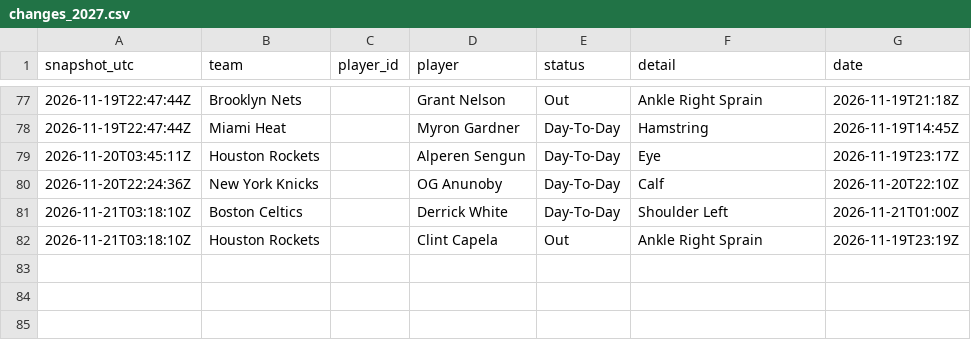
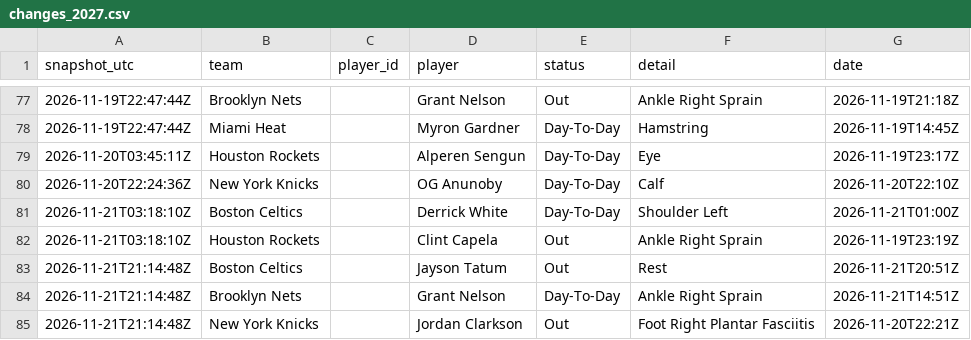
Before and after one commit to bviolino93/NBA-model, a CSV file: data/injuries/changes_2027.csv, drawn as a sheet; only a part is shown, gaps mark what is left out; the diff names each change by its address in the sheet, - before the commit and + after, or states it on an @@ line.

```diff
--- a/data/injuries/changes_2027.csv
+++ b/data/injuries/changes_2027.csv
+row 83: 2026-11-21T21:14:48Z | Boston Celtics |  | Jayson Tatum | Out | Rest | 2026-11-21T20:51Z
+row 84: 2026-11-21T21:14:48Z | Brooklyn Nets |  | Grant Nelson | Day-To-Day | Ankle Right Sprain | 2026-11-21T14:51Z
+row 85: 2026-11-21T21:14:48Z | New York Knicks |  | Jordan Clarkson | Out | Foot Right Plantar Fasciitis | 2026-11-20T22:21Z
```
Also changed, not shown: 2 other files.
